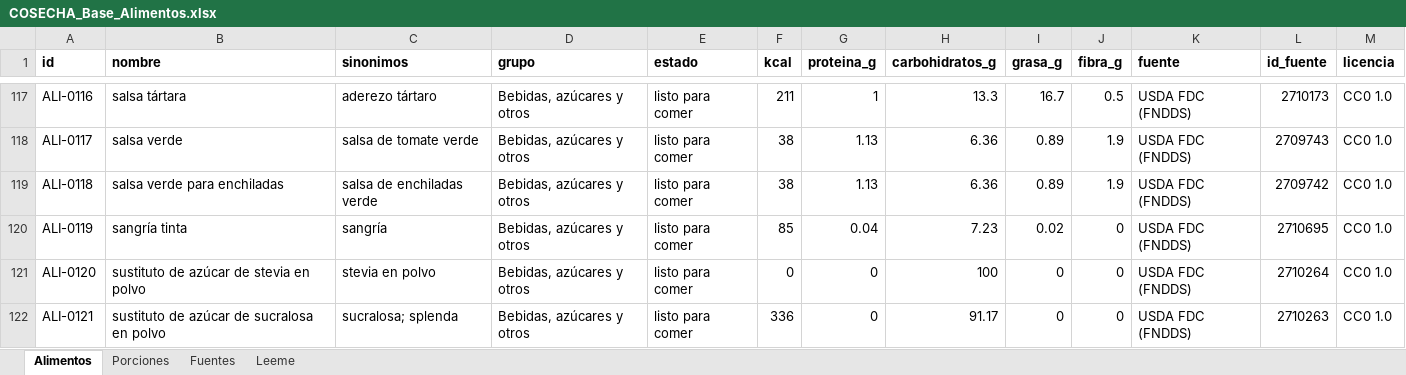
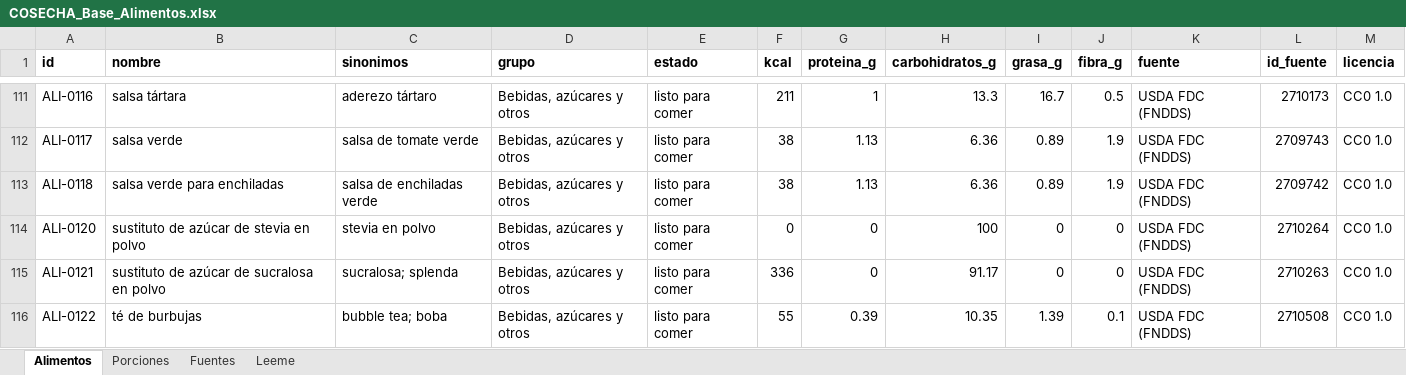
Before and after one commit to robertoer215/cosecha-app-v4, an Excel workbook: data/COSECHA_Base_Alimentos.xlsx, sheet Alimentos, drawn as a sheet; only a part is shown, gaps mark what is left out; the shorter side is filled out with more unchanged rows; values as stored, in another font and other column widths than the file's, no borders; the diff covers the shown part only; the diff names each change by its address in the sheet, - before the commit and + after, or states it on an @@ line.

```diff
--- a/data/COSECHA_Base_Alimentos.xlsx (sheet Alimentos)
+++ b/data/COSECHA_Base_Alimentos.xlsx (sheet Alimentos)
-row 120: ALI-0119 | sangría tinta | sangría | Bebidas, azúcares y otros | listo para comer | 85 | 0.04 | 7.23 | 0.02 | 0 | USDA FDC (FNDDS) | 2710695 | CC0 1.0
```
Also changed, not shown: 12 removed rows elsewhere in this sheet, sheet Porciones, sheet Leeme, 2 other files.
